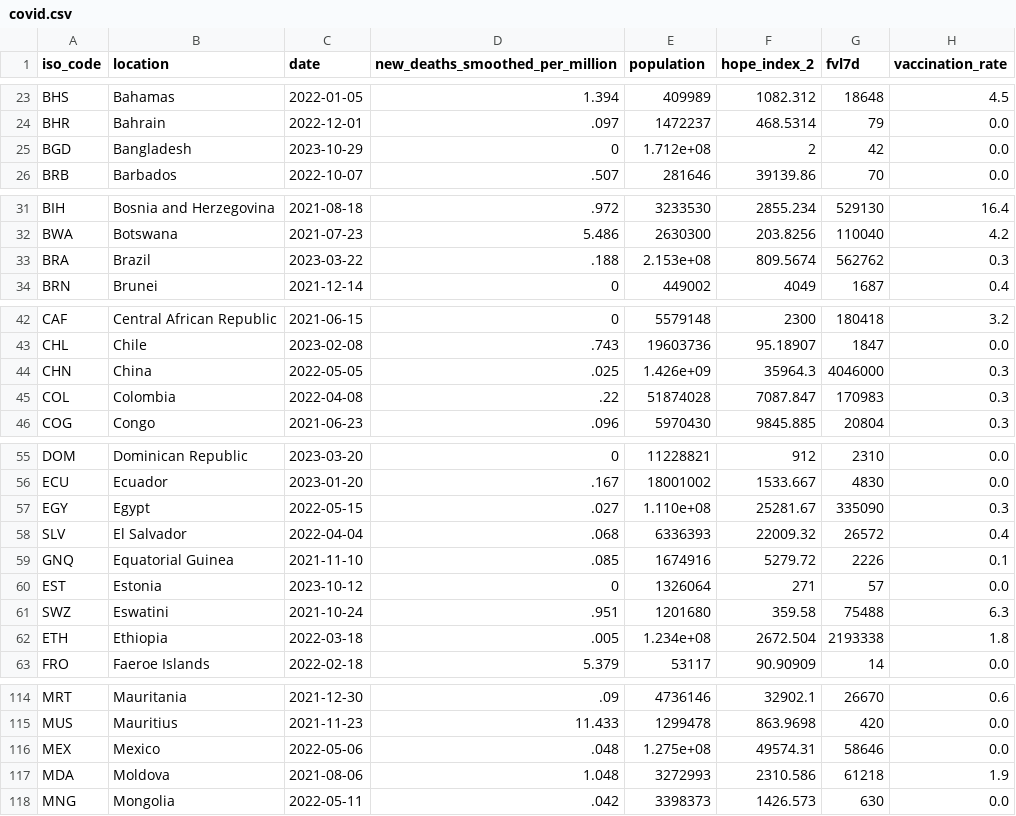
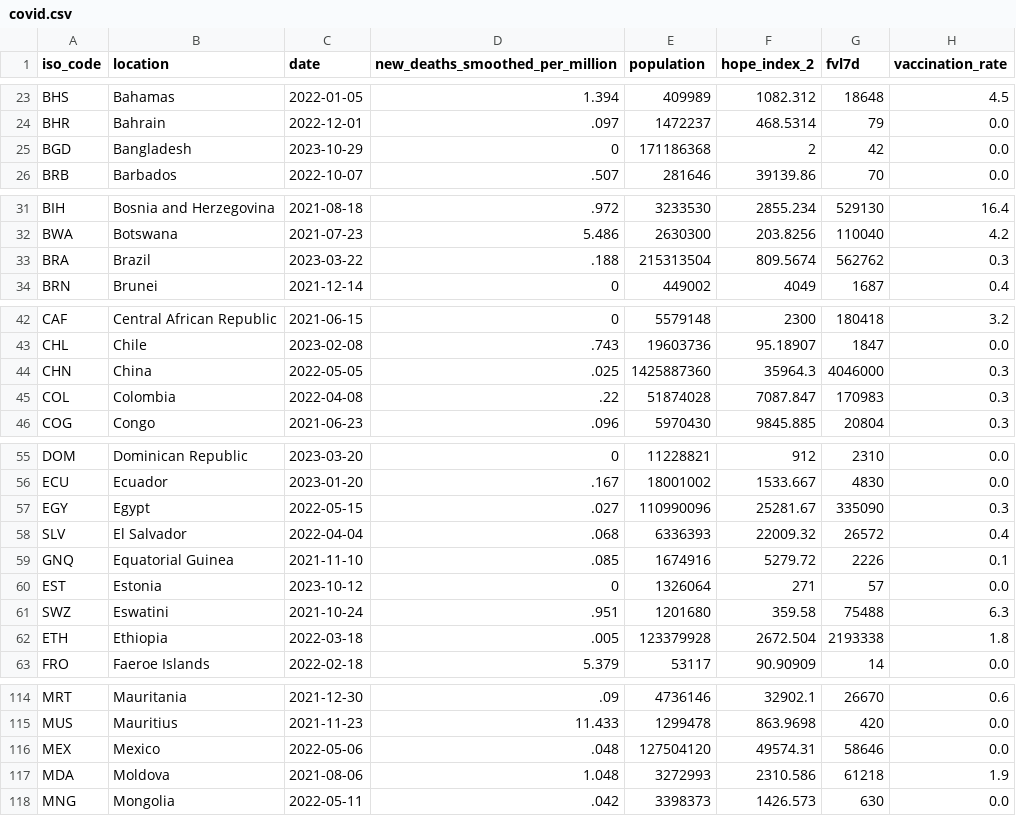
Before and after one commit to jonathanold/jonathanold.github.io, a CSV file: docs/otherdata/covid.csv, drawn as a sheet; only a part is shown, gaps mark what is left out; the diff covers the shown part only; the diff names each change by its address in the sheet, - before the commit and + after, or states it on an @@ line.

```diff
--- a/docs/otherdata/covid.csv
+++ b/docs/otherdata/covid.csv
-E25 (population): 1.712e+08
+E25 (population): 171186368
-E33 (population): 2.153e+08
+E33 (population): 215313504
-E44 (population): 1.426e+09
+E44 (population): 1425887360
-E57 (population): 1.110e+08
+E57 (population): 110990096
-E62 (population): 1.234e+08
+E62 (population): 123379928
-E116 (population): 1.275e+08
+E116 (population): 127504120
```
Also changed, not shown: 96 edited cells elsewhere in this file, static/otherdata/covid.csv.
